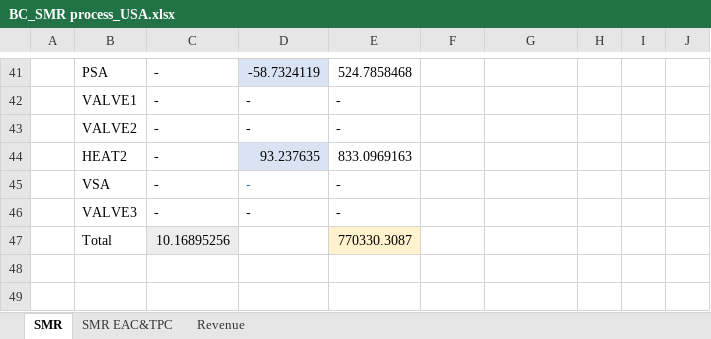
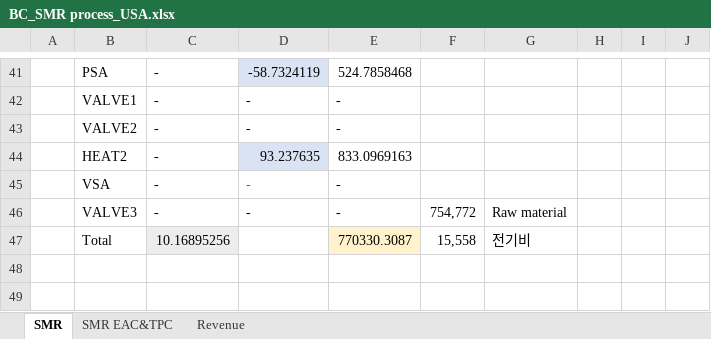
Before and after one commit to NahyeonAn/TeamEnv, an Excel workbook: TEA/BaseCases/BC_SMR process_USA.xlsx, sheet SMR, drawn as a sheet; only a part is shown, gaps mark what is left out; values as stored, in another font and other column widths than the file's, no borders; the diff names each change by its address in the sheet, - before the commit and + after, or states it on an @@ line.

```diff
--- a/TEA/BaseCases/BC_SMR process_USA.xlsx (sheet SMR)
+++ b/TEA/BaseCases/BC_SMR process_USA.xlsx (sheet SMR)
-F46: (empty)
+F46: 754,772
-G46: (empty)
+G46: Raw material
-F47: (empty)
+F47: 15,558
-G47: (empty)
+G47: 전기비
```
Also changed, not shown: TEA/BaseCases/BC_SMR process_China.xlsx, TEA/BaseCases/BC_SMR process_Saudi_Arabia.xlsx, 32 other files.
